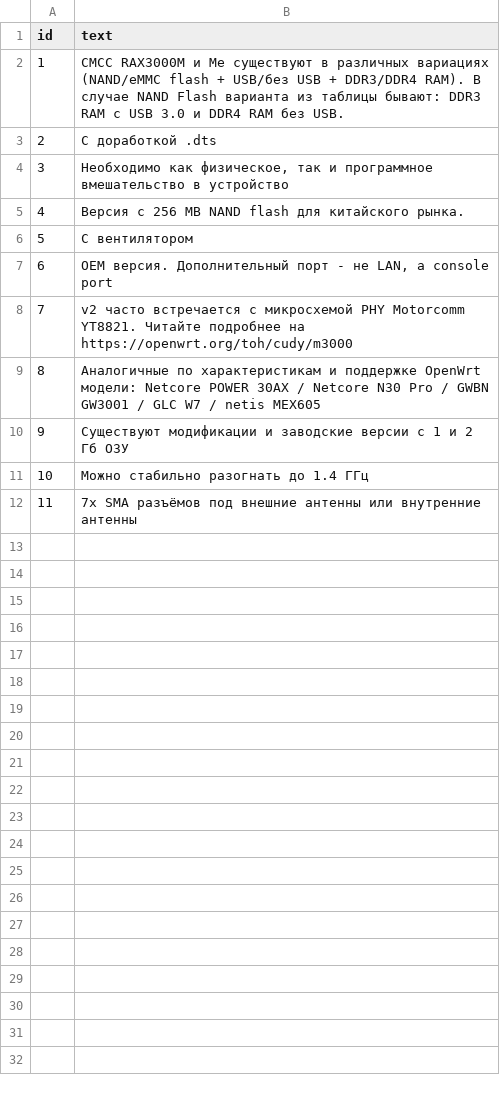
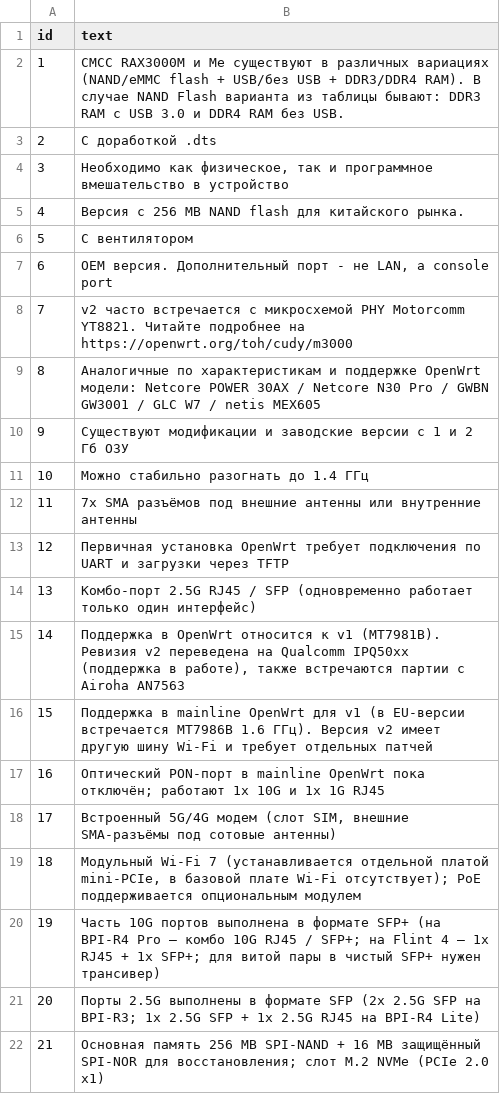
Before and after one commit to HattabbI4/openwrt-router-compare, a CSV file: notes.csv, drawn as a sheet.

Commit message:
feat(data): добавить 38 моделей роутеров, комбо Multi-Gig порты и примечания
- Добавлено 38 актуальных OpenWrt-совместимых роутеров (всего 91 модель в таблице)
- Добавлены примечания [12]–[21] в notes.csv (ревизии, SFP+/комбо порты, особенности прошивки)
- Поддержка комбинированных Multi-Gig портов (1x 10G + 1x 2.5G, 2x 10G + 4x 2.5G) с корректным разбором сносок в script.js и .speed-tags/.speed-item в style.css
- Обновлён валидатор scripts/validate_csv.py (комбо-скорости через '+' и игнорирование [N] при проверке форматов)
- Актуализированы README.md и AGENTS.md

```diff
--- a/notes.csv
+++ b/notes.csv
@@ -12 +12,11 @@ id,text
 11,"7х SMA разъёмов под внешние антенны или внутренние антенны"
+12,"Первичная установка OpenWrt требует подключения по UART и загрузки через TFTP"
+13,"Комбо-порт 2.5G RJ45 / SFP (одновременно работает только один интерфейс)"
+14,"Поддержка в OpenWrt относится к v1 (MT7981B). Ревизия v2 переведена на Qualcomm IPQ50xx (поддержка в работе), также встречаются партии с Airoha AN7563"
+15,"Поддержка в mainline OpenWrt для v1 (в EU-версии встречается MT7986B 1.6 ГГц). Версия v2 имеет другую шину Wi-Fi и требует отдельных патчей"
+16,"Оптический PON-порт в mainline OpenWrt пока отключён; работают 1x 10G и 1x 1G RJ45"
+17,"Встроенный 5G/4G модем (слот SIM, внешние SMA-разъёмы под сотовые антенны)"
+18,"Модульный Wi-Fi 7 (устанавливается отдельной платой mini-PCIe, в базовой плате Wi-Fi отсутствует); PoE поддерживается опциональным модулем"
+19,"Часть 10G портов выполнена в формате SFP+ (на BPI-R4 Pro — комбо 10G RJ45 / SFP+; на Flint 4 — 1x RJ45 + 1x SFP+; для витой пары в чистый SFP+ нужен трансивер)"
+20,"Порты 2.5G выполнены в формате SFP (2x 2.5G SFP на BPI-R3; 1x 2.5G SFP + 1x 2.5G RJ45 на BPI-R4 Lite)"
+21,"Основная память 256 MB SPI-NAND + 16 MB защищённый SPI-NOR для восстановления; слот M.2 NVMe (PCIe 2.0 x1)"
```
Also changed, not shown: 6 other files.
